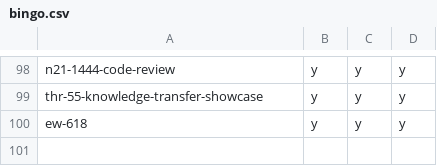
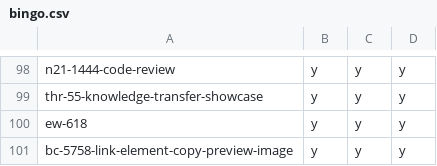
Before and after one commit to hpi-schul-cloud/dof_bingo, a CSV file: bingo.csv, drawn as a sheet; only a part is shown, gaps mark what is left out; the diff names each change by its address in the sheet, - before the commit and + after, or states it on an @@ line.

Commit message:
adding bc-5758-link-element-copy-preview-image on behalf of tbd

```diff
--- a/bingo.csv
+++ b/bingo.csv
+row 101: bc-5758-link-element-copy-preview-image | y | y | y
```
